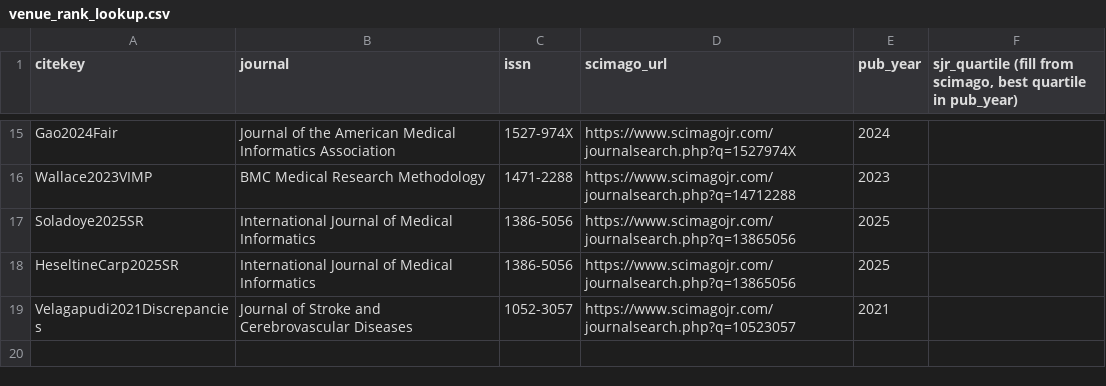
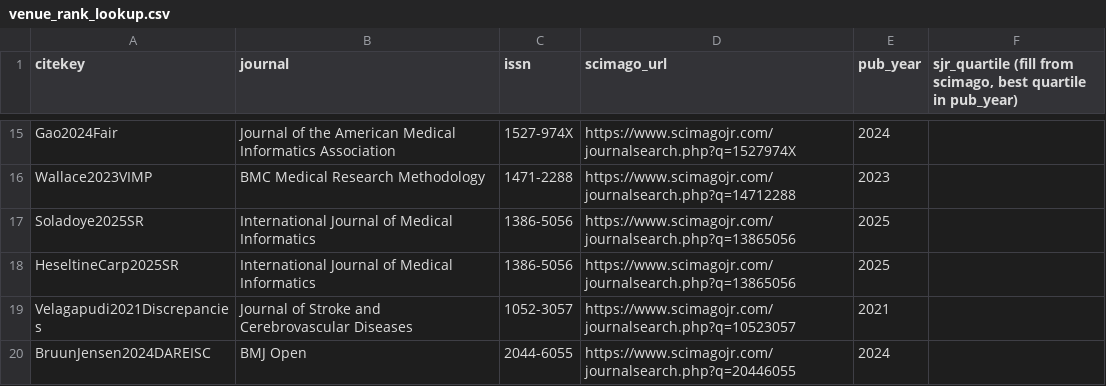
Before and after one commit to fossbk-spec/stroke-prediction, a CSV file: docs/literature/evisyn/venue_rank_lookup.csv, drawn as a sheet; only a part is shown, gaps mark what is left out; the diff names each change by its address in the sheet, - before the commit and + after, or states it on an @@ line.

```diff
--- a/docs/literature/evisyn/venue_rank_lookup.csv
+++ b/docs/literature/evisyn/venue_rank_lookup.csv
+row 20: BruunJensen2024DAREISC | BMJ Open | 2044-6055 | https://www.scimagojr.com/journalsearch.php?q=20446055 | 2024
```
Also changed, not shown: 10 other files.
